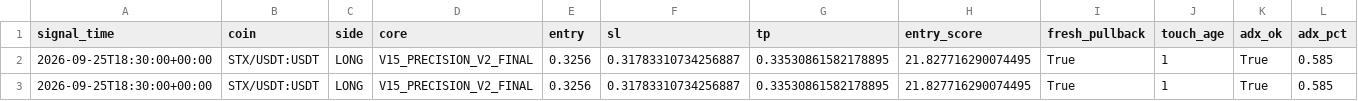
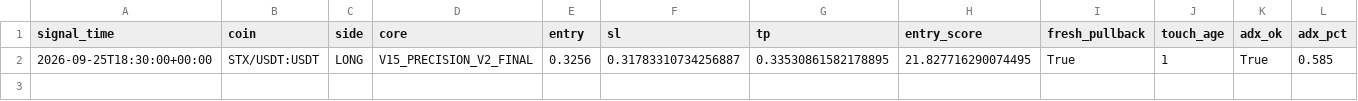
Before and after one commit to samesameagro-droid/sam-edge-v15-v8i, a CSV file: v15_1_shadow_e_signals.csv, drawn as a sheet; only a part is shown; rows hold the shown columns only; the diff names each change by its address in the sheet, - before the commit and + after, or states it on an @@ line.

```diff
--- a/v15_1_shadow_e_signals.csv
+++ b/v15_1_shadow_e_signals.csv
-row 3: 2026-09-25T18:30:00+00:00 | STX/USDT:USDT | LONG | V15_PRECISION_V2_FINAL | 0.3256 | 0.31783310734256887 | 0.33530861582178895 | 21.827716290074495 | True | 1 | True | 0.585
```
Also changed, not shown: 3 other files.
